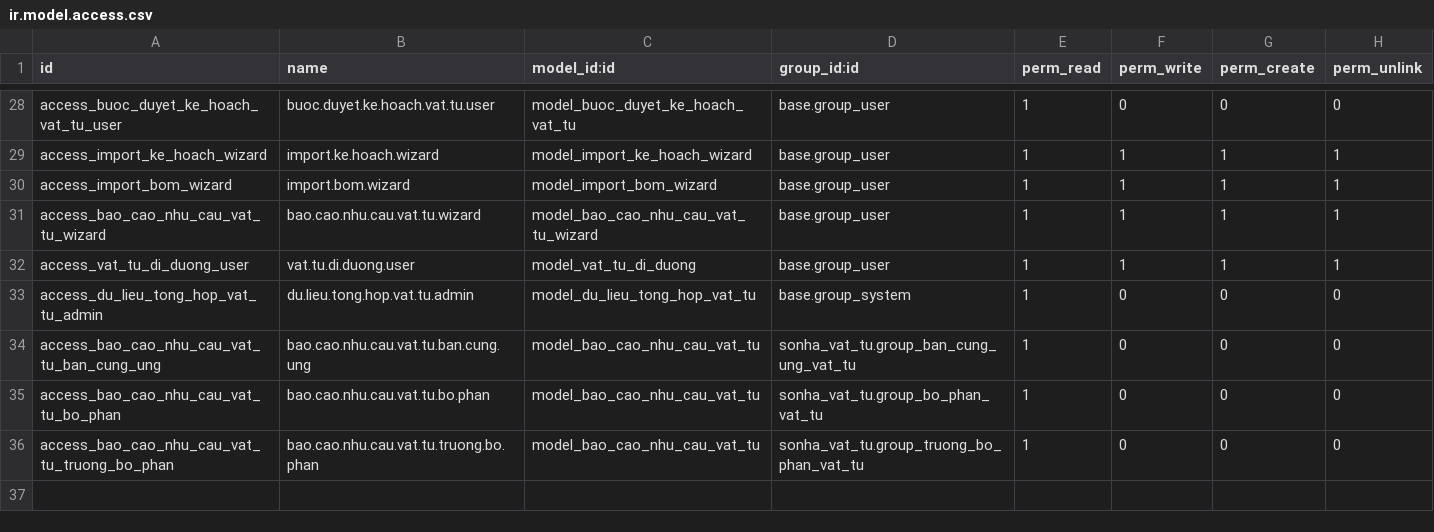
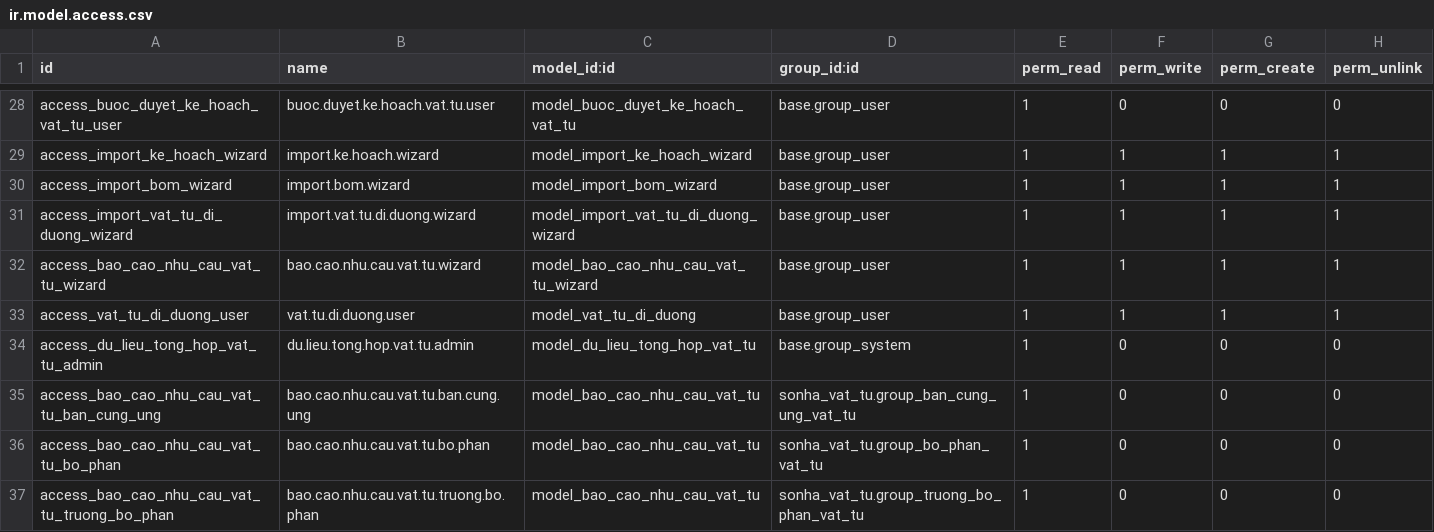
Before and after one commit to sonhasoftware/odoo-customize, a CSV file: sonha_vat_tu/security/ir.model.access.csv, drawn as a sheet; only a part is shown, gaps mark what is left out; the diff names each change by its address in the sheet, - before the commit and + after, or states it on an @@ line.

```diff
--- a/sonha_vat_tu/security/ir.model.access.csv
+++ b/sonha_vat_tu/security/ir.model.access.csv
+row 31: access_import_vat_tu_di_duong_wizard | import.vat.tu.di.duong.wizard | model_import_vat_tu_di_duong_wizard | base.group_user | 1 | 1 | 1 | 1
```
Also changed, not shown: 7 other files.
